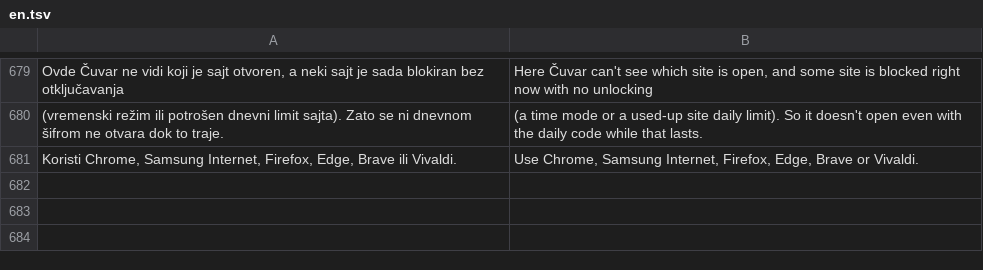
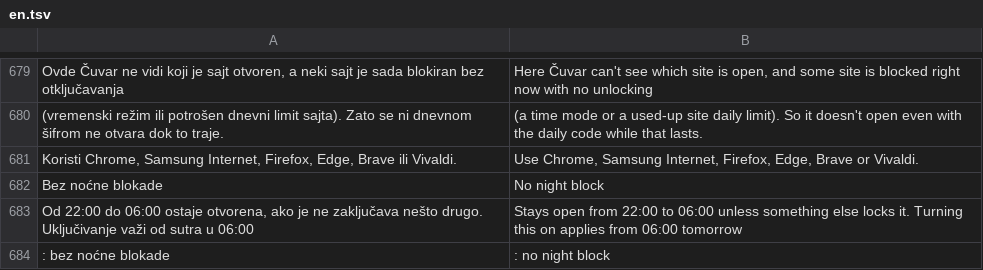
Before and after one commit to stefanciriic/cuvar, a TSV file: app/src/main/assets/en.tsv, drawn as a sheet; only a part is shown, gaps mark what is left out; the diff names each change by its address in the sheet, - before the commit and + after, or states it on an @@ line.

```diff
--- a/app/src/main/assets/en.tsv
+++ b/app/src/main/assets/en.tsv
+row 682: Bez noćne blokade | No night block
+row 683: Od 22:00 do 06:00 ostaje otvorena, ako je ne zaključava nešto drugo. Uključivanje važi od sutra u 06:00 | Stays open from 22:00 to 06:00 unless something else locks it. Turning this on applies from 06:00 tomorrow
+row 684: : bez noćne blokade | : no night block
```
Also changed, not shown: 6 other files.
